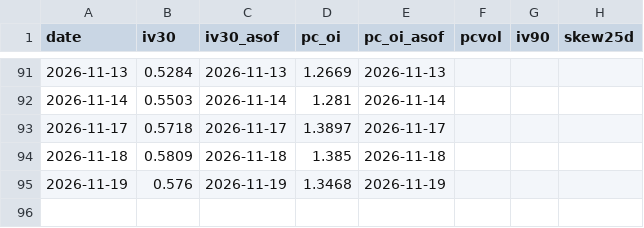
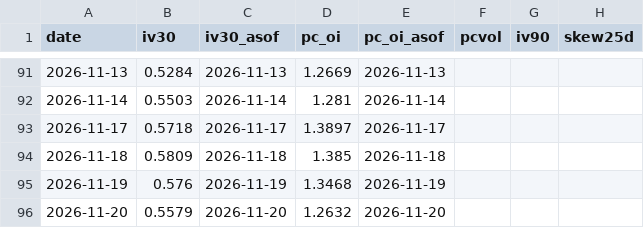
Before and after one commit to jgiancristofaro/soxx-regime-monitor, a CSV file: data/options_history.csv, drawn as a sheet; only a part is shown, gaps mark what is left out; the diff names each change by its address in the sheet, - before the commit and + after, or states it on an @@ line.

```diff
--- a/data/options_history.csv
+++ b/data/options_history.csv
+row 96: 2026-11-20 | 0.5579 | 2026-11-20 | 1.2632 | 2026-11-20
```
Also changed, not shown: data/history.csv, data/hourly.csv, 2 other files.
